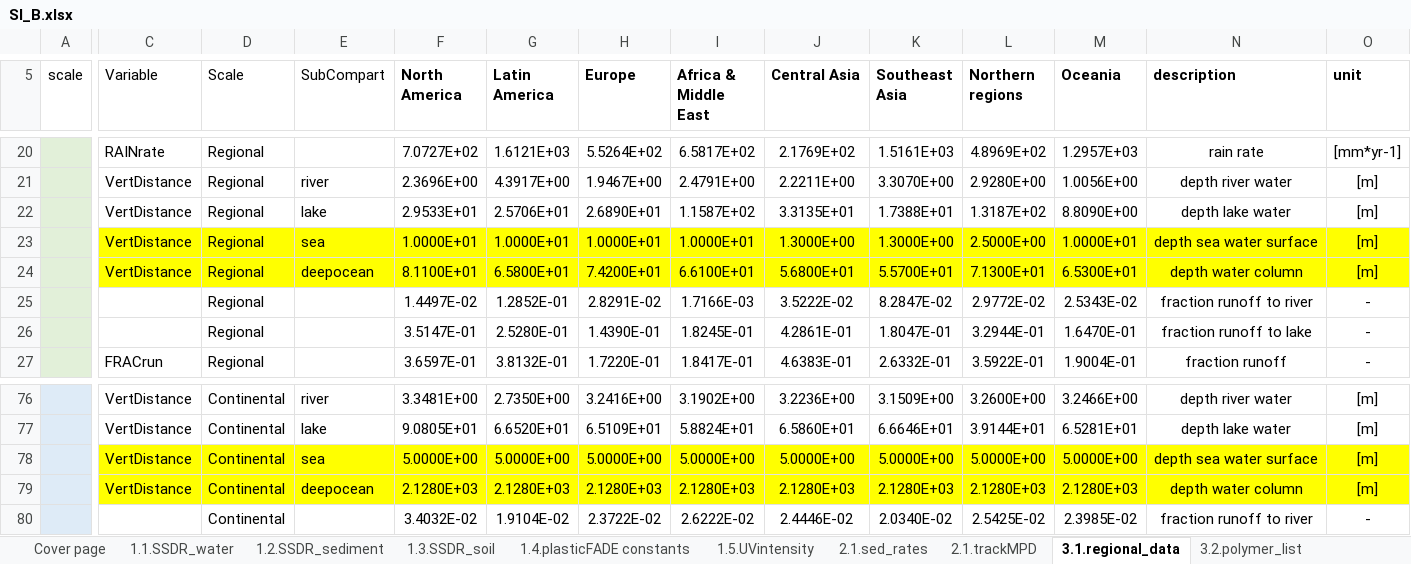
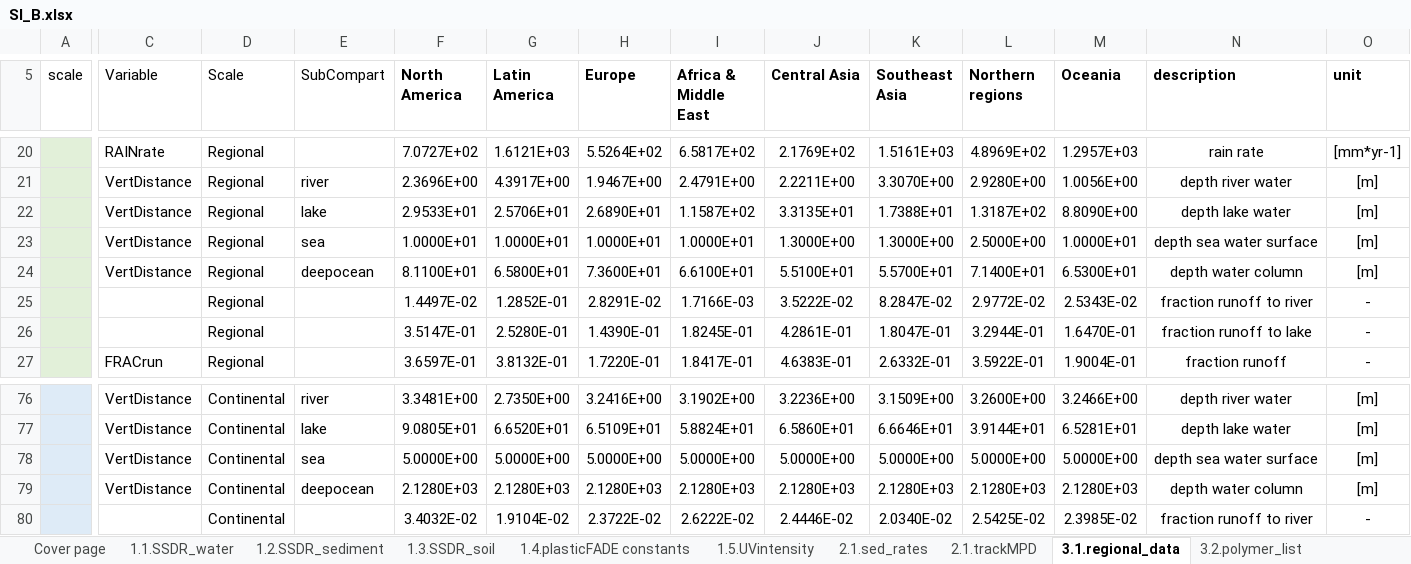
Before and after one commit to CIRAIG/marilca-cfs-mps, an Excel workbook: input/SI_B.xlsx, sheet 3.1.regional_data, drawn as a sheet; only a part is shown, gaps mark what is left out; values as stored, in another font and other column widths than the file's, no borders; the diff covers the shown part only; the diff names each change by its address in the sheet, - before the commit and + after, or states it on an @@ line.

```diff
--- a/input/SI_B.xlsx (sheet 3.1.regional_data)
+++ b/input/SI_B.xlsx (sheet 3.1.regional_data)
-C23:O23 fill: #FFFF00
+C23:O23 fill: none
-C24:O24 fill: #FFFF00
+C24:O24 fill: none
-H24 (Europe): 7.4200E+01
+H24 (Europe): 7.3600E+01
-J24 (Central Asia): 5.6800E+01
+J24 (Central Asia): 5.5100E+01
-L24 (Northern regions): 7.1300E+01
+L24 (Northern regions): 7.1400E+01
-C78:O78 fill: #FFFF00
+C78:O78 fill: none
-C79:O79 fill: #FFFF00
+C79:O79 fill: none
```
Also changed, not shown: 1 edited cell and cell formats elsewhere in this sheet, 30 other files.
